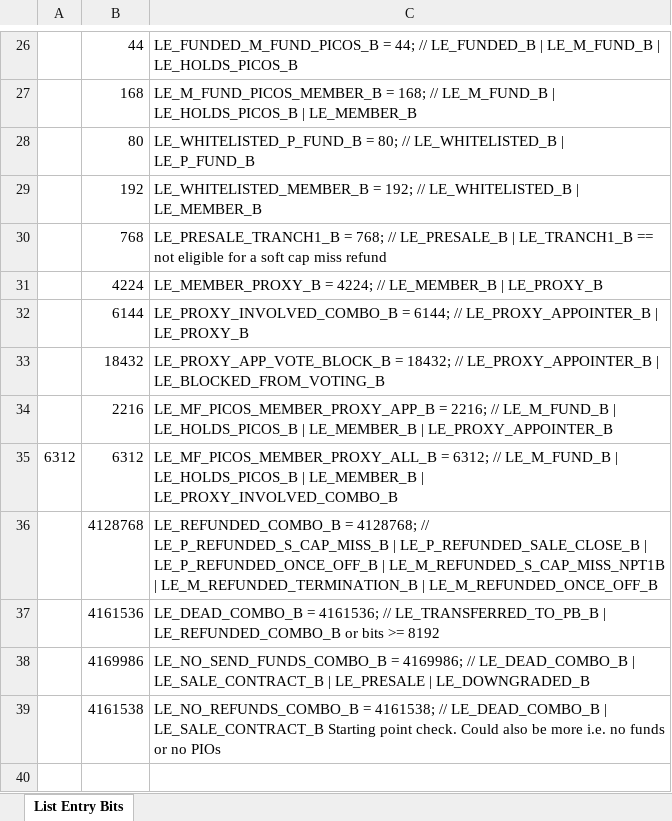
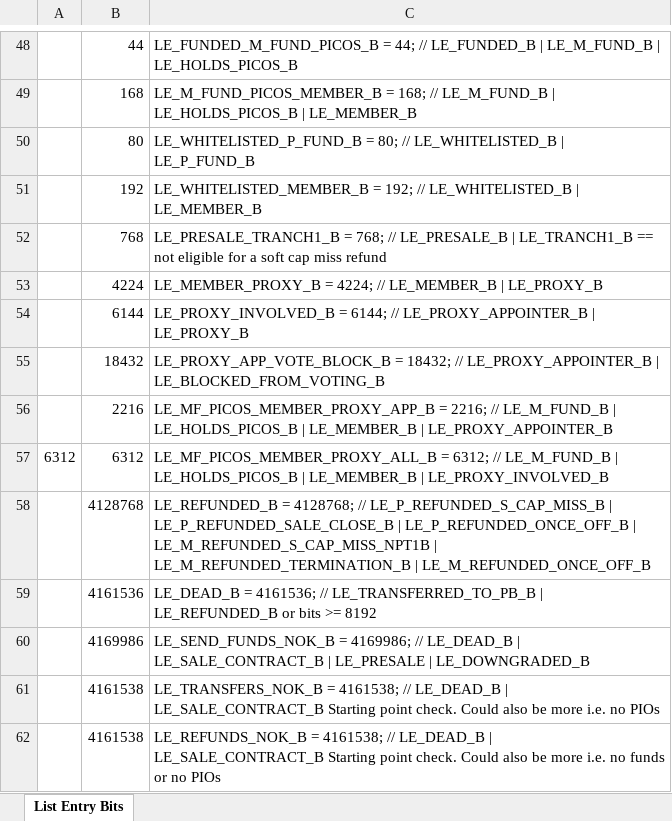
Before and after one commit to DavidPacio/PacioDAICO, an Excel workbook: Docs/DAICO Calcs.xlsx, sheet List Entry Bits, drawn as a sheet; only a part is shown, gaps mark what is left out; values as stored, in another font and other column widths than the file's, no borders; addresses are those after the commit; the diff covers the shown part only; the diff names each change by its address in the sheet, - before the commit and + after, or states it on an @@ line.

```diff
--- a/Docs/DAICO Calcs.xlsx (sheet List Entry Bits)
+++ b/Docs/DAICO Calcs.xlsx (sheet List Entry Bits)
-C54: LE_PROXY_INVOLVED_COMBO_B = 6144;…
+C54: LE_PROXY_INVOLVED_B = 6144;…
-C57: …LE_MEMBER_B | LE_PROXY_INVOLVED_COMBO_B
+C57: …LE_MEMBER_B | LE_PROXY_INVOLVED_B
-C58: LE_REFUNDED_COMBO_B = 4128768;…
+C58: LE_REFUNDED_B = 4128768;…
-C59: LE_DEAD_COMBO_B = 4161536; // LE_TRANSFERRED_TO_PB_B | LE_REFUNDED_COMBO_B or bits…
+C59: LE_DEAD_B = 4161536; // LE_TRANSFERRED_TO_PB_B | LE_REFUNDED_B or bits…
-C60: LE_NO_SEND_FUNDS_COMBO_B = 4169986; // LE_DEAD_COMBO_B | LE_SALE_CONTRACT_B…
+C60: LE_SEND_FUNDS_NOK_B = 4169986; // LE_DEAD_B | LE_SALE_CONTRACT_B…
+row 61:  | 4161538 | LE_TRANSFERS_NOK_B = 4161538; // LE_DEAD_B | LE_SALE_CONTRACT_B Starting point check. Could also be more i.e. no PIOs
-C62: LE_NO_REFUNDS_COMBO_B = 4161538; // LE_DEAD_COMBO_B | LE_SALE_CONTRACT_B…
+C62: LE_REFUNDS_NOK_B = 4161538; // LE_DEAD_B | LE_SALE_CONTRACT_B…
```
Also changed, not shown: 22 added rows elsewhere in this sheet, formulas that keep their value.
